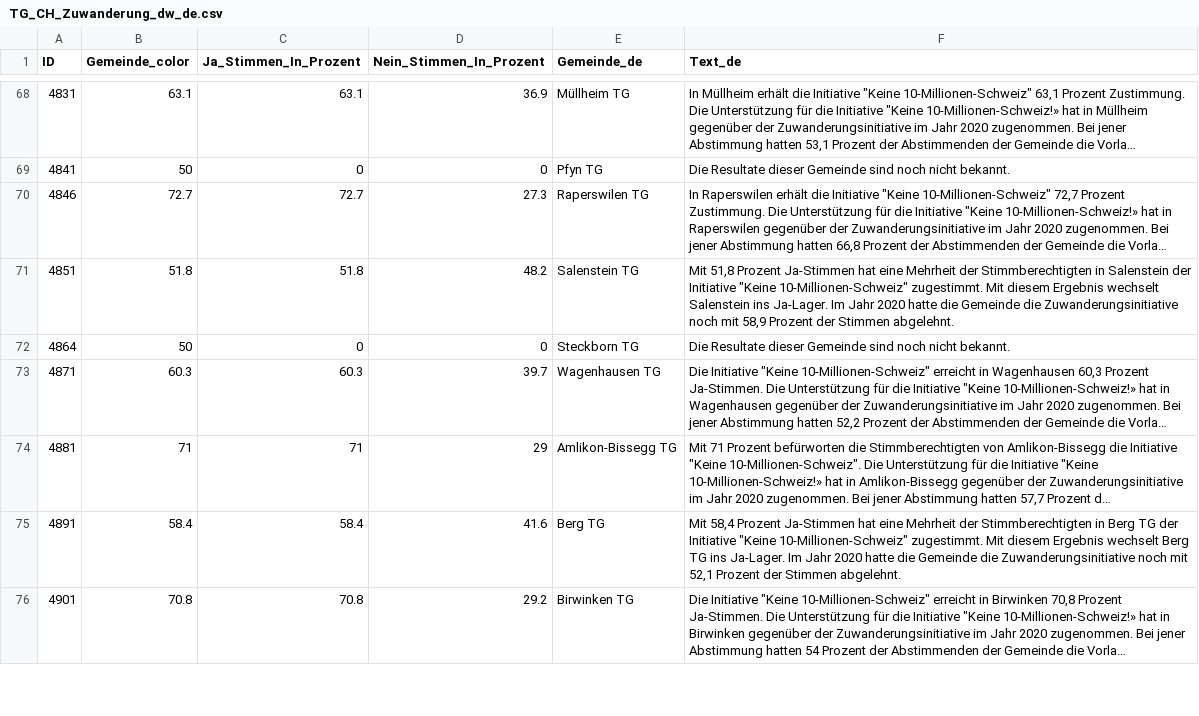
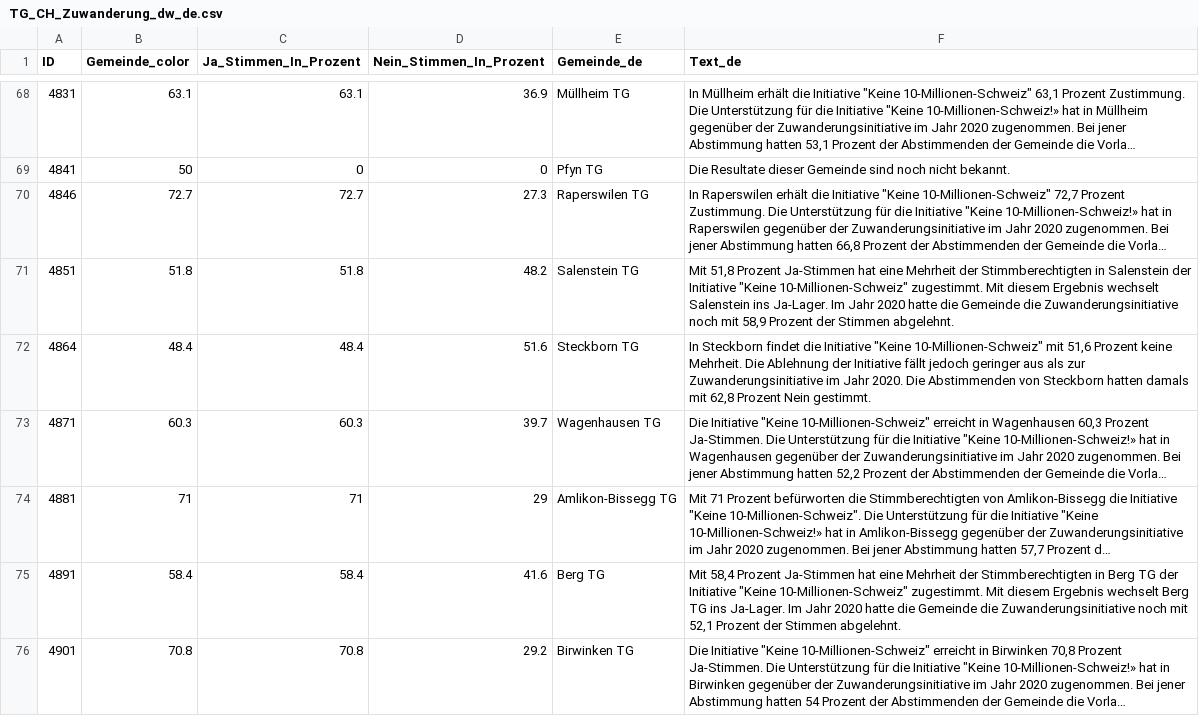
Before and after one commit to awp-finanznachrichten/lena_juni2026, a CSV file: Output_Cantons/TG_CH_Zuwanderung_dw_de.csv, drawn as a sheet; only a part is shown, gaps mark what is left out; long unchanged cells end in …; the diff covers the shown part only; the diff names each change by its address in the sheet, - before the commit and + after, or states it on an @@ line.

```diff
--- a/Output_Cantons/TG_CH_Zuwanderung_dw_de.csv
+++ b/Output_Cantons/TG_CH_Zuwanderung_dw_de.csv
-B72 (Gemeinde_color): 50
+B72 (Gemeinde_color): 48.4
-C72 (Ja_Stimmen_In_Prozent): 0
+C72 (Ja_Stimmen_In_Prozent): 48.4
-D72 (Nein_Stimmen_In_Prozent): 0
+D72 (Nein_Stimmen_In_Prozent): 51.6
-F72 (Text_de): Die Resultate dieser Gemeinde sind noch nicht bekannt.
+F72 (Text_de): In Steckborn findet die Initiative "Keine 10-Millionen-Schweiz" mit 51,6 Prozent keine Mehrheit. Die Ablehnung der Initiative fällt jedoch geringer aus als zur Zuwanderungsinitiative im Jahr 2020. Die Abstimmenden von Steckborn hatten damals mit 62,8 Prozent Nein gestimmt.
```
Also changed, not shown: 44 edited cells elsewhere in this file, Output_Cantons/TI_CH_Zuwanderung_dw_it.csv, Output_Switzerland/CH_Zivildienst_all_data.csv, 18 other files.
